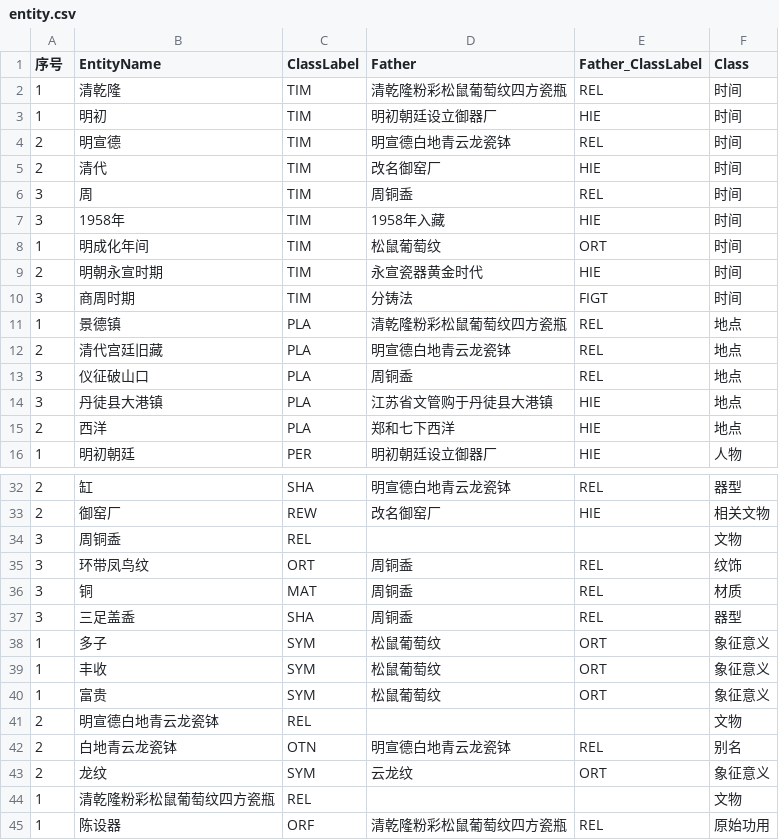
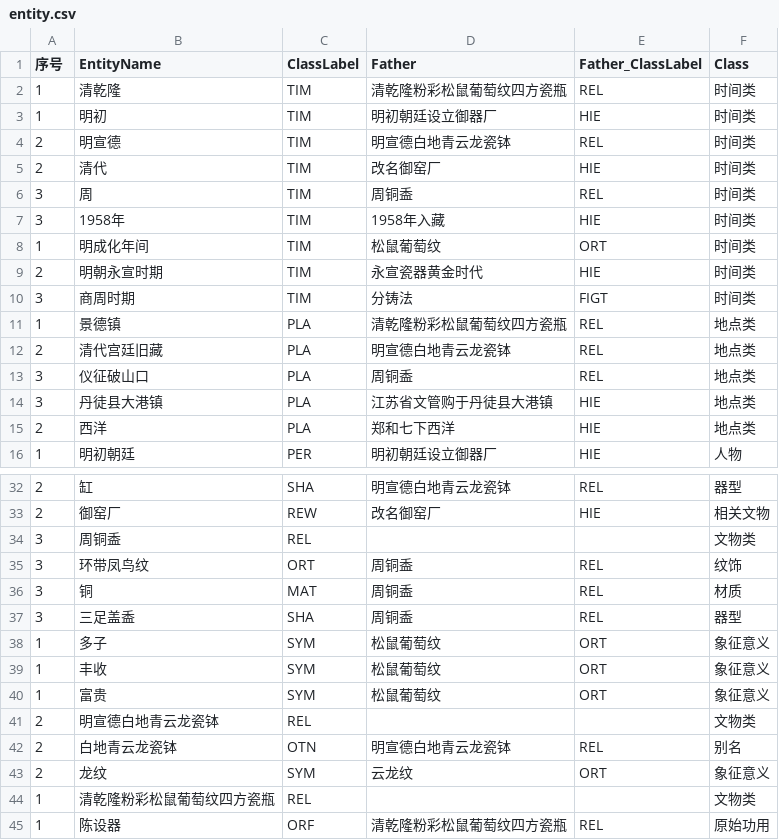
Before and after one commit to cyan2910/cyan2910, a CSV file: entity.csv, drawn as a sheet; only a part is shown, gaps mark what is left out.

Commit message:
Add files via upload

```diff
--- a/entity.csv
+++ b/entity.csv
@@ -1,16 +1,16 @@
 序号,EntityName,ClassLabel,Father,Father_ClassLabel,Class
-1,清乾隆,TIM,清乾隆粉彩松鼠葡萄纹四方瓷瓶,REL,时间
-1,明初,TIM,明初朝廷设立御器厂,HIE,时间
-2,明宣德,TIM,明宣德白地青云龙瓷钵,REL,时间
-2,清代,TIM,改名御窑厂,HIE,时间
-3,周,TIM,周铜盉,REL  ,时间
-3,1958年,TIM,1958年入藏,HIE,时间
-1,明成化年间,TIM,松鼠葡萄纹,ORT,时间
-2,明朝永宣时期,TIM,永宣瓷器黄金时代,HIE,时间
-3,商周时期,TIM,分铸法,FIGT,时间
-1,景德镇,PLA,清乾隆粉彩松鼠葡萄纹四方瓷瓶,REL,地点
-2,清代宫廷旧藏,PLA,明宣德白地青云龙瓷钵,REL,地点
-3,仪征破山口,PLA,周铜盉,REL  ,地点
-3,丹徒县大港镇,PLA,江苏省文管购于丹徒县大港镇,HIE  ,地点
-2,西洋,PLA,郑和七下西洋,HIE,地点
+1,清乾隆,TIM,清乾隆粉彩松鼠葡萄纹四方瓷瓶,REL,时间类
+1,明初,TIM,明初朝廷设立御器厂,HIE,时间类
+2,明宣德,TIM,明宣德白地青云龙瓷钵,REL,时间类
+2,清代,TIM,改名御窑厂,HIE,时间类
+3,周,TIM,周铜盉,REL  ,时间类
+3,1958年,TIM,1958年入藏,HIE,时间类
+1,明成化年间,TIM,松鼠葡萄纹,ORT,时间类
+2,明朝永宣时期,TIM,永宣瓷器黄金时代,HIE,时间类
+3,商周时期,TIM,分铸法,FIGT,时间类
+1,景德镇,PLA,清乾隆粉彩松鼠葡萄纹四方瓷瓶,REL,地点类
+2,清代宫廷旧藏,PLA,明宣德白地青云龙瓷钵,REL,地点类
+3,仪征破山口,PLA,周铜盉,REL  ,地点类
+3,丹徒县大港镇,PLA,江苏省文管购于丹徒县大港镇,HIE  ,地点类
+2,西洋,PLA,郑和七下西洋,HIE,地点类
 1,明初朝廷,PER,明初朝廷设立御器厂,HIE,人物
@@ -33,3 +33,3 @@
 2,御窑厂,REW,改名御窑厂,HIE,相关文物
-3,周铜盉,REL,,  ,文物
+3,周铜盉,REL,,  ,文物类
 3,环带凤鸟纹,ORT,周铜盉,REL  ,纹饰
@@ -40,6 +40,6 @@
 1,富贵,SYM,松鼠葡萄纹,ORT,象征意义
-2,明宣德白地青云龙瓷钵,REL,, ,文物
+2,明宣德白地青云龙瓷钵,REL,, ,文物类
 2,白地青云龙瓷钵,OTN,明宣德白地青云龙瓷钵,REL,别名
 2,龙纹,SYM,云龙纹,ORT,象征意义
-1,清乾隆粉彩松鼠葡萄纹四方瓷瓶,REL,,  ,文物
+1,清乾隆粉彩松鼠葡萄纹四方瓷瓶,REL,,  ,文物类
 1,陈设器,ORF,清乾隆粉彩松鼠葡萄纹四方瓷瓶,REL,原始功用
```
